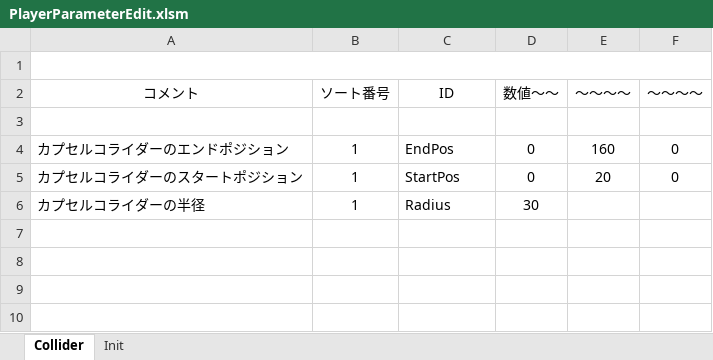
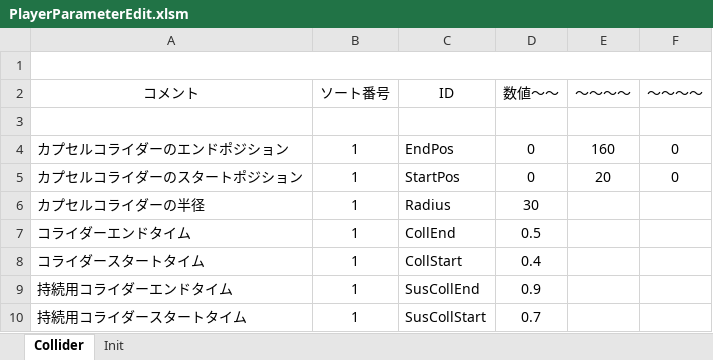
Before and after one commit to M4k1Sr/Summer_Project, an Excel workbook: Project/Data/Parameter/Player/PlayerParameterEdit.xlsm, sheet Collider, drawn as a sheet; values as stored, in another font and other column widths than the file's, no borders; charts and pictures not drawn; the diff names each change by its address in the sheet, - before the commit and + after, or states it on an @@ line.

```diff
--- a/Project/Data/Parameter/Player/PlayerParameterEdit.xlsm (sheet Collider)
+++ b/Project/Data/Parameter/Player/PlayerParameterEdit.xlsm (sheet Collider)
+row 7: コライダーエンドタイム | 1 | CollEnd | 0.5
+row 8: コライダースタートタイム | 1 | CollStart | 0.4
+row 9: 持続用コライダーエンドタイム | 1 | SusCollEnd | 0.9
+row 10: 持続用コライダースタートタイム | 1 | SusCollStart | 0.7
```
Also changed, not shown: sheet Init, charts or pictures, 16 other files.
